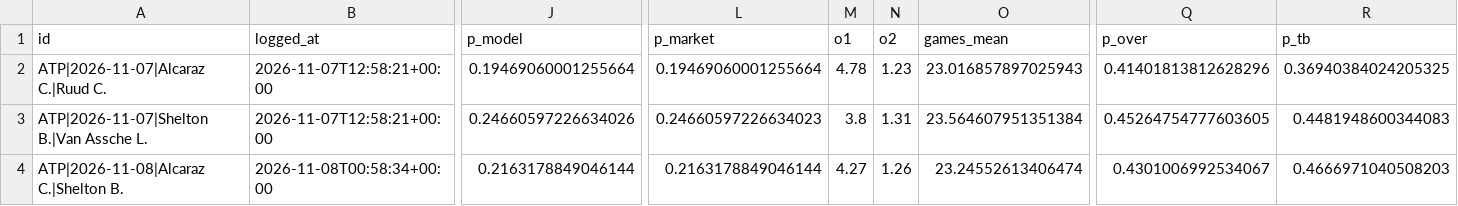
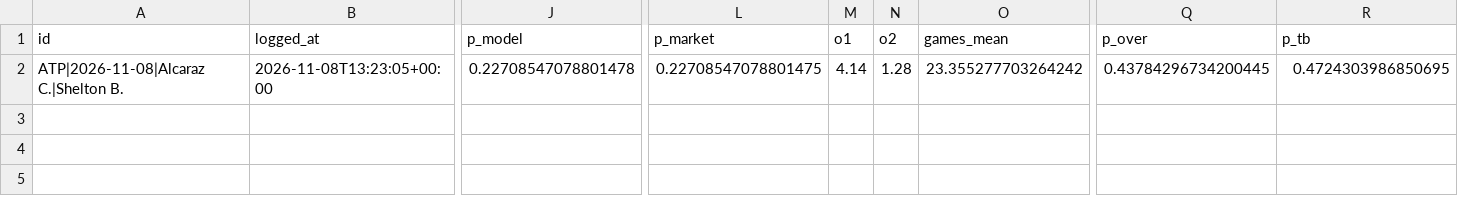
Before and after one commit to safe-n/flask-football-app, a CSV file: tennis/predictions.csv, drawn as a sheet; only a part is shown, gaps mark what is left out; removed rows and columns are numbered as before the commit, all else as after; rows hold the shown columns only; the diff covers the shown part only; the diff names each change by its address in the sheet, - before the commit and + after, or states it on an @@ line.

Commit message:
tennis predictions: 1 prognoz

```diff
--- a/tennis/predictions.csv
+++ b/tennis/predictions.csv
-row 2: ATP|2026-11-07|Alcaraz C.|Ruud C. | 2026-11-07T12:58:21+00:00 | 0.19469060001255664 | 0.19469060001255664 | 4.78 | 1.23 | 23.016857897025943 | 0.41401813812628296 | 0.36940384024205325
-row 3: ATP|2026-11-07|Shelton B.|Van Assche L. | 2026-11-07T12:58:21+00:00 | 0.24660597226634026 | 0.24660597226634023 | 3.8 | 1.31 | 23.564607951351384 | 0.45264754777603605 | 0.4481948600344083
-B2 (logged_at): 2026-11-08T00:58:34+00:00
+B2 (logged_at): 2026-11-08T13:23:05+00:00
-J2 (p_model): 0.2163178849046144
+J2 (p_model): 0.22708547078801478
-L2 (p_market): 0.2163178849046144
+L2 (p_market): 0.22708547078801475
-M2 (o1): 4.27
+M2 (o1): 4.14
-N2 (o2): 1.26
+N2 (o2): 1.28
-O2 (games_mean): 23.24552613406474
+O2 (games_mean): 23.355277703264242
-Q2 (p_over): 0.4301006992534067
+Q2 (p_over): 0.43784296734200445
-R2 (p_tb): 0.4666971040508203
+R2 (p_tb): 0.4724303986850695
```
Also changed, not shown: 1 edited cell elsewhere in this file.
